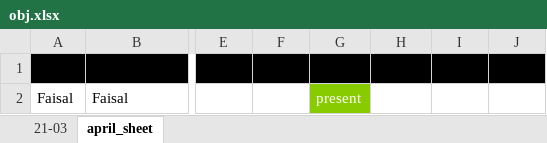
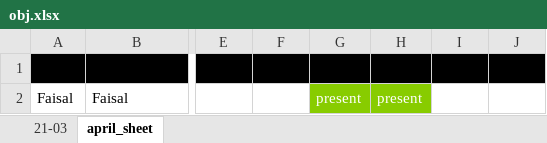
Before and after one commit to fadelyar/online-attendance-api, an Excel workbook: obj.xlsx, sheet april_sheet, drawn as a sheet; only a part is shown, gaps mark what is left out; values as stored, in another font and other column widths than the file's, no borders; the diff names each change by its address in the sheet, - before the commit and + after, or states it on an @@ line.

```diff
--- a/obj.xlsx (sheet april_sheet)
+++ b/obj.xlsx (sheet april_sheet)
-H2: (empty)
+H2: present
-H2 fill: none
+H2 fill: #88CC00
```
Also changed, not shown: 1 other file.
